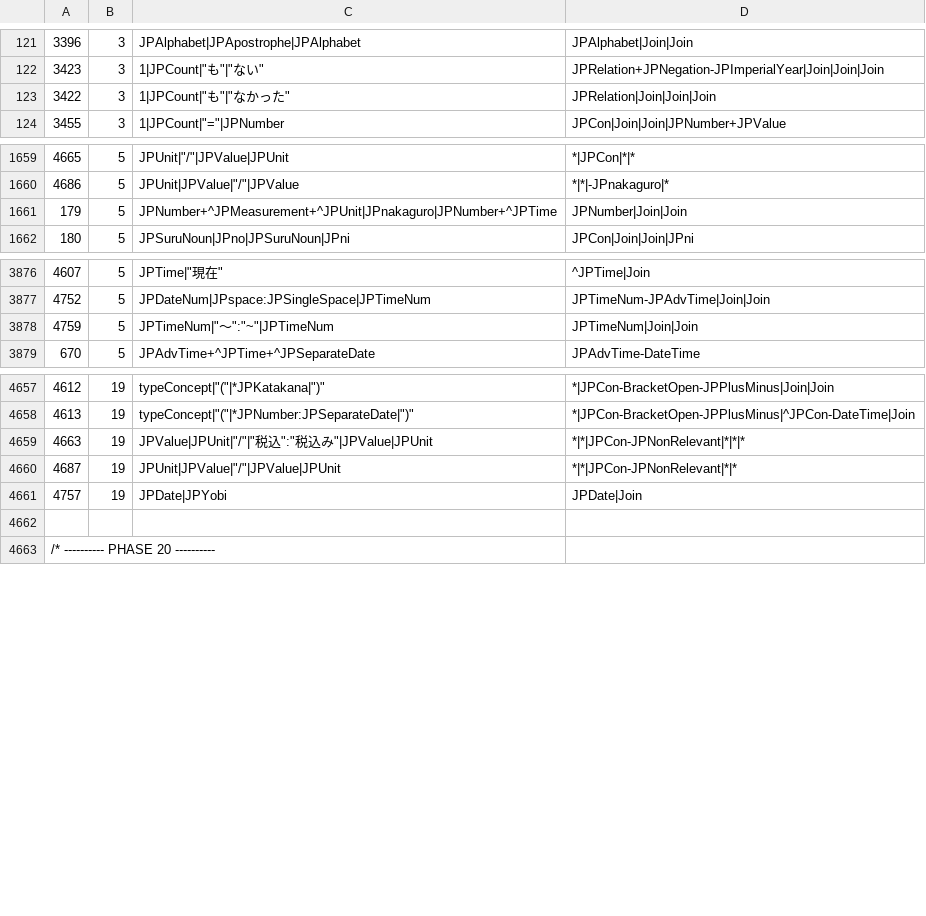
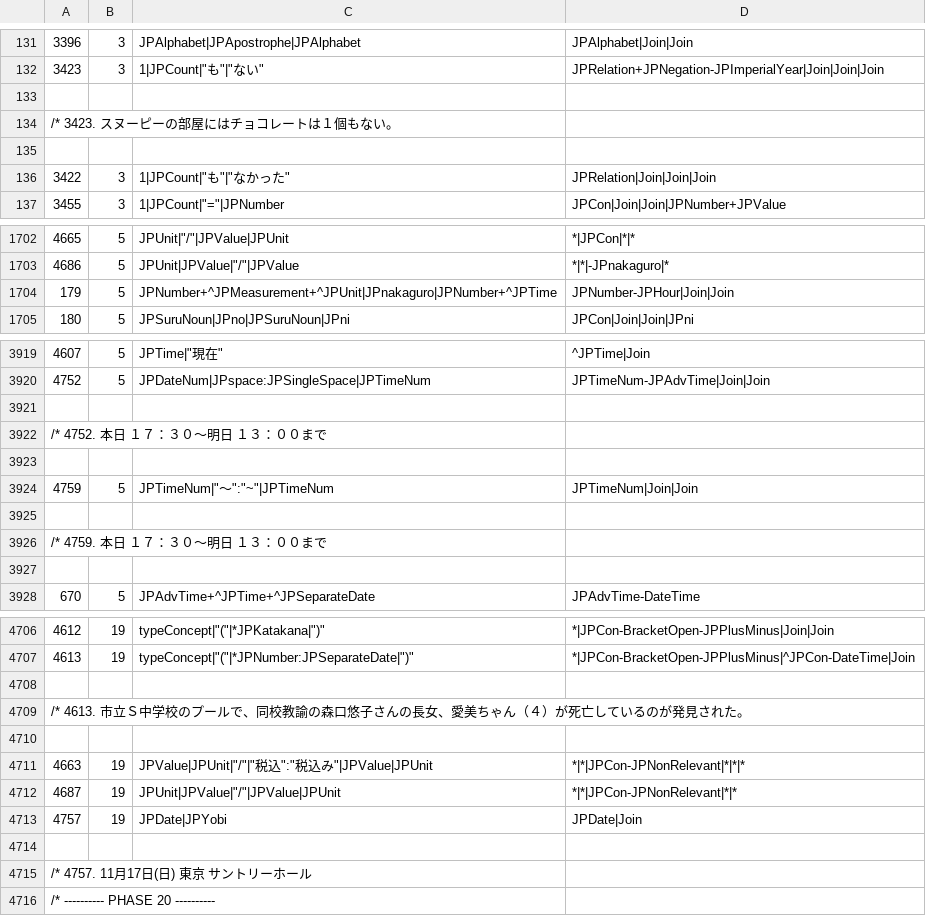
Before and after one commit to intersystems/iknow, a CSV file: language_models/ja/rules.csv, drawn as a sheet; only a part is shown, gaps mark what is left out; the diff covers the shown part only.

```diff
--- a/language_models/ja/rules.csv
+++ b/language_models/ja/rules.csv
@@ -122,2 +132,5 @@
 3423;3;"1"|JPCount|"も"|"ない";JPRelation+JPNegation-JPImperialYear|Join|Join|Join;
+
+/*		3423.	スヌーピーの部屋にはチョコレートは１個もない。
+
 3422;3;"1"|JPCount|"も"|"なかった";JPRelation|Join|Join|Join;
@@ -1660,3 +1703,3 @@
 4686;5;JPUnit|JPValue|"/"|JPValue;*|*|-JPnakaguro|*;
-179;5;JPNumber+^JPMeasurement+^JPUnit|JPnakaguro|JPNumber+^JPTime;JPNumber|Join|Join;
+179;5;JPNumber+^JPMeasurement+^JPUnit|JPnakaguro|JPNumber+^JPTime;JPNumber-JPHour|Join|Join;
 180;5;JPSuruNoun|JPno|JPSuruNoun|JPni;JPCon|Join|Join|JPni;
@@ -3877,3 +3920,9 @@
 4752;5;JPDateNum|JPspace:JPSingleSpace|JPTimeNum;JPTimeNum-JPAdvTime|Join|Join;
+
+/*		4752.	本日　１７：３０～明日　１３：００まで
+
 4759;5;JPTimeNum|"～":"~"|JPTimeNum;JPTimeNum|Join|Join;
+
+/*		4759.	本日　１７：３０～明日　１３：００まで
+
 670;5;JPAdvTime+^JPTime+^JPSeparateDate;JPAdvTime-DateTime;
@@ -4658,2 +4707,5 @@
 4613;19;typeConcept|"("|*JPNumber:JPSeparateDate|")";*|JPCon-BracketOpen-JPPlusMinus|^JPCon-DateTime|Join;
+
+/*		4613.	市立Ｓ中学校のプールで、同校教諭の森口悠子さんの長女、愛美ちゃん（４）が死亡しているのが発見された。
+
 4663;19;JPValue|JPUnit|"/"|"税込":"税込み"|JPValue|JPUnit;*|*|JPCon-JPNonRelevant|*|*|*;
@@ -4662,2 +4714,3 @@
 
+/*		4757.	11月17日(日)　東京　サントリーホール
 /* ---------- PHASE 20 ----------
```
Also changed, not shown: 40 added rows, 1 moved row and 2 edited cells elsewhere in this file, 13 other files.
